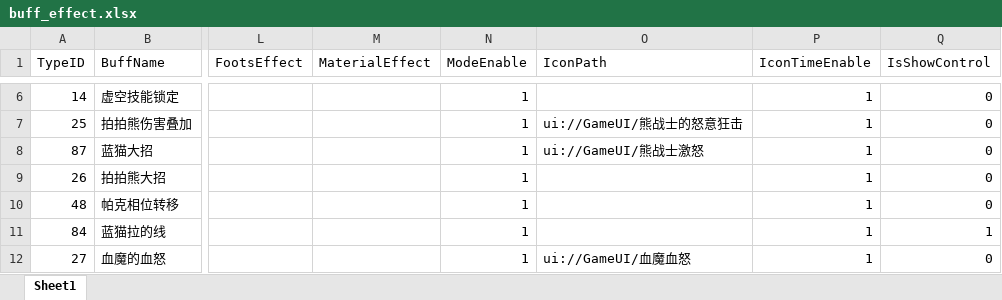
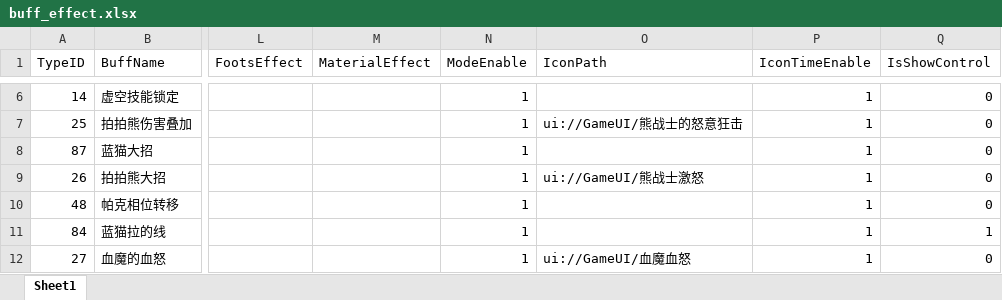
Before and after one commit to chenyang6534/dotanet_client, an Excel workbook: Excel/buff_effect.xlsx, sheet Sheet1, drawn as a sheet; only a part is shown, gaps mark what is left out; values as stored, in another font and other column widths than the file's, no borders; the diff names each change by its address in the sheet, - before the commit and + after, or states it on an @@ line.

Commit message:
bug

```diff
--- a/Excel/buff_effect.xlsx (sheet Sheet1)
+++ b/Excel/buff_effect.xlsx (sheet Sheet1)
-O8 (IconPath): ui://GameUI/熊战士激怒
+O8 (IconPath): (empty)
-O9 (IconPath): (empty)
+O9 (IconPath): ui://GameUI/熊战士激怒
```
